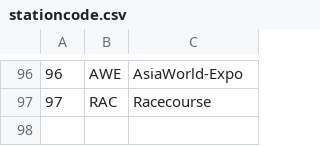
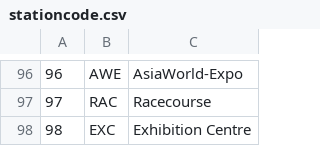
Before and after one commit to spadeflush/fastest-mtr, a CSV file: stationcode.csv, drawn as a sheet; only a part is shown, gaps mark what is left out; the diff names each change by its address in the sheet, - before the commit and + after, or states it on an @@ line.

```diff
--- a/stationcode.csv
+++ b/stationcode.csv
+row 98: 98 | EXC | Exhibition Centre
```
Also changed, not shown: dist.csv.
